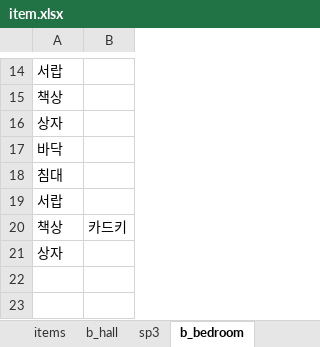
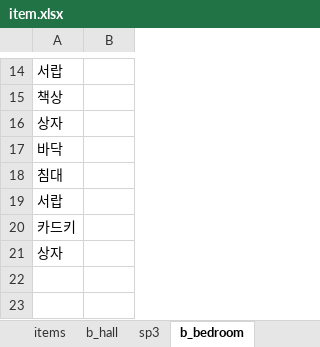
Before and after one commit to jaden3757/Codeplay, an Excel workbook: Demo/item.xlsx, sheet b_bedroom, drawn as a sheet; only a part is shown, gaps mark what is left out; values as stored, in another font and other column widths than the file's, no borders; removed rows and columns are numbered as before the commit, all else as after; the diff names each change by its address in the sheet, - before the commit and + after, or states it on an @@ line.

```diff
--- a/Demo/item.xlsx (sheet b_bedroom)
+++ b/Demo/item.xlsx (sheet b_bedroom)
-row 20: 책상 | 카드키
+row 20: 카드키
```
Also changed, not shown: sheet b_hall, Demo/itemo.xlsx, 1 other file.
